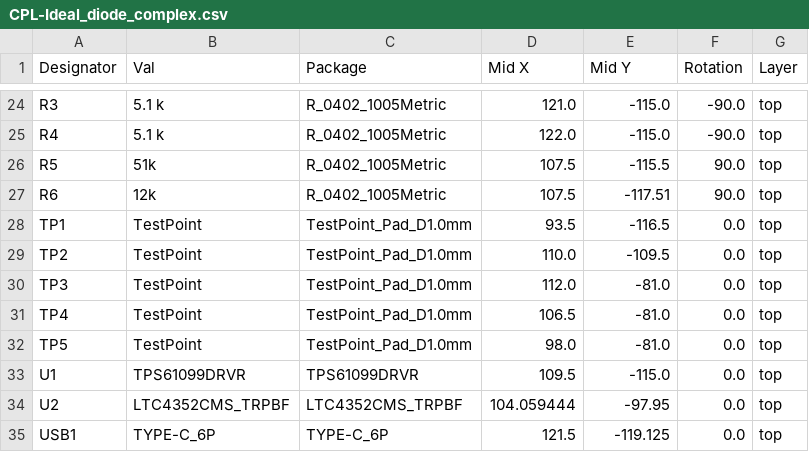
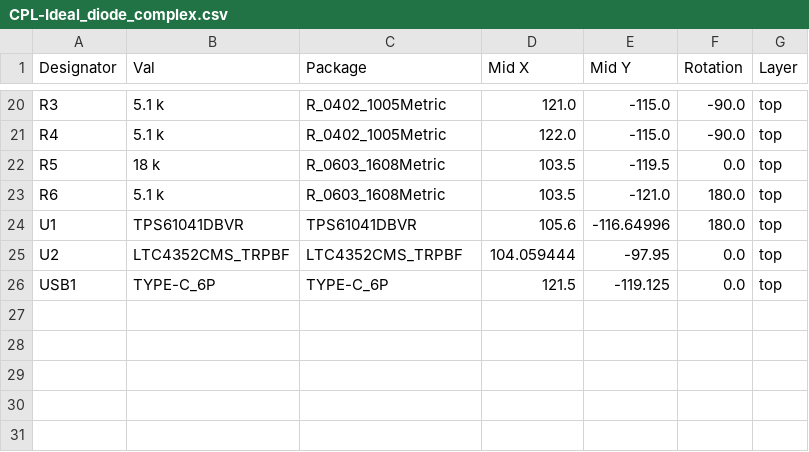
Before and after one commit to Bera97/Ideal-diode_designs, a CSV file: Ideal_diode_complex/jlcpcb/production_files/CPL-Ideal_diode_complex.csv, drawn as a sheet; only a part is shown, gaps mark what is left out; the diff covers the shown part only.

```diff
--- a/Ideal_diode_complex/jlcpcb/production_files/CPL-Ideal_diode_complex.csv
+++ b/Ideal_diode_complex/jlcpcb/production_files/CPL-Ideal_diode_complex.csv
@@ -25,10 +21,5 @@ R3,5.1 k,R_0402_1005Metric,121.0,-115.0,-90.0,top
 R4,5.1 k,R_0402_1005Metric,122.0,-115.0,-90.0,top
-R5,51k,R_0402_1005Metric,107.5,-115.5,90.0,top
-R6,12k,R_0402_1005Metric,107.5,-117.51,90.0,top
-TP1,TestPoint,TestPoint_Pad_D1.0mm,93.5,-116.5,0.0,top
-TP2,TestPoint,TestPoint_Pad_D1.0mm,110.0,-109.5,0.0,top
-TP3,TestPoint,TestPoint_Pad_D1.0mm,112.0,-81.0,0.0,top
-TP4,TestPoint,TestPoint_Pad_D1.0mm,106.5,-81.0,0.0,top
-TP5,TestPoint,TestPoint_Pad_D1.0mm,98.0,-81.0,0.0,top
-U1,TPS61099DRVR,TPS61099DRVR,109.5,-115.0,0.0,top
+R5,18 k,R_0603_1608Metric,103.5,-119.5,0.0,top
+R6,5.1 k,R_0603_1608Metric,103.5,-121.0,180.0,top
+U1,TPS61041DBVR,TPS61041DBVR,105.6,-116.64996,180.0,top
 U2,LTC4352CMS_TRPBF,LTC4352CMS_TRPBF,104.059444,-97.95,0.0,top
```
Also changed, not shown: 1 added row, 5 removed rows and 27 edited cells elsewhere in this file, Ideal_diode_complex/jlcpcb/production_files/BOM-Ideal_diode_complex.csv, 35 other files.
